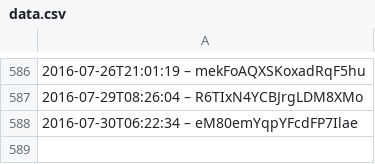
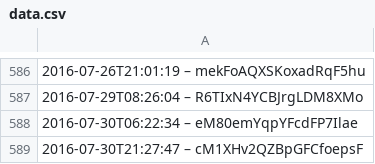
Before and after one commit to slunfuedrac/solana-trading-bot-v2, a CSV file: data.csv, drawn as a sheet; only a part is shown, gaps mark what is left out; the diff names each change by its address in the sheet, - before the commit and + after, or states it on an @@ line.

```diff
--- a/data.csv
+++ b/data.csv
+row 589: 2016-07-30T21:27:47 – cM1XHv2QZBpGFCfoepsF
```
